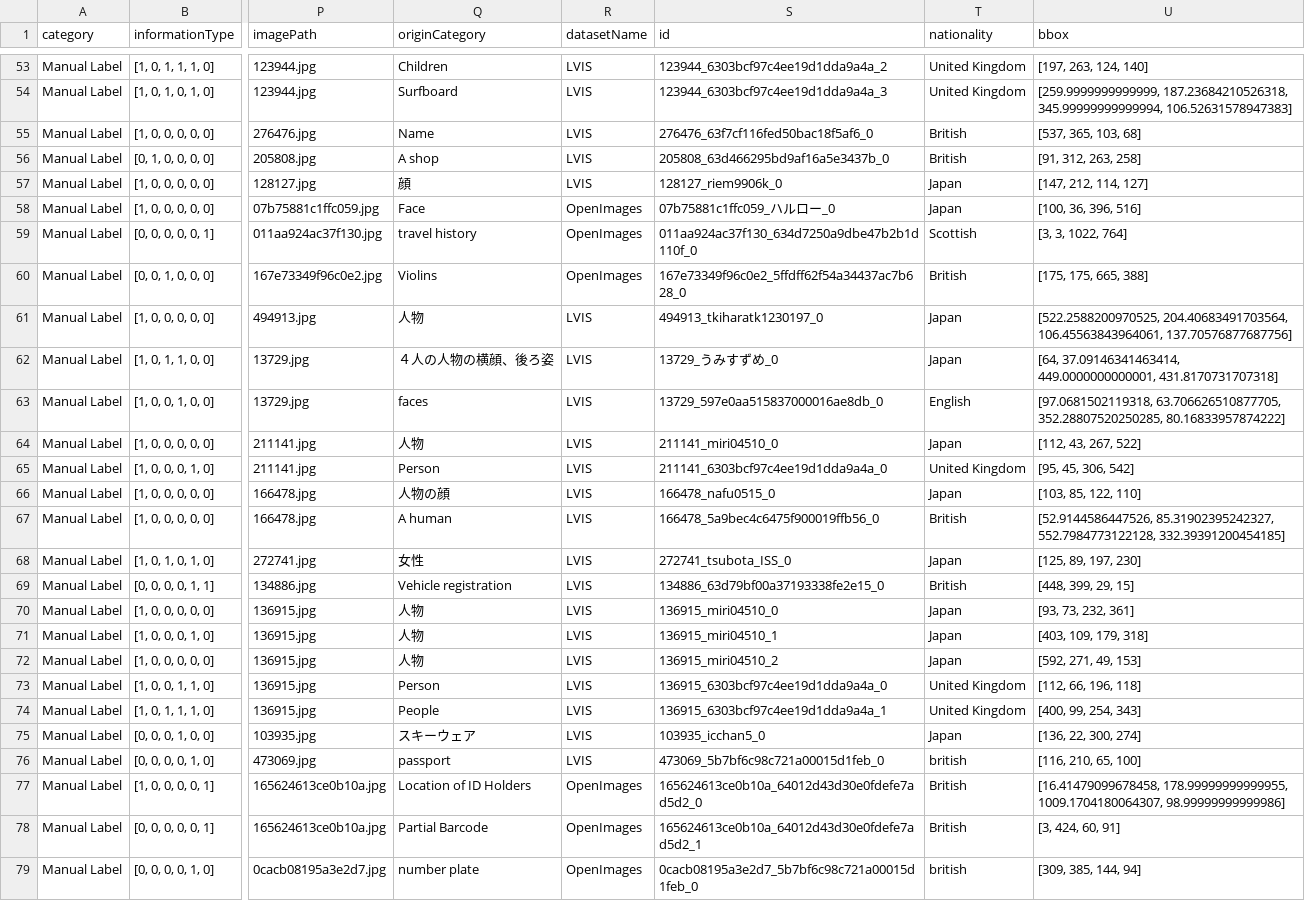
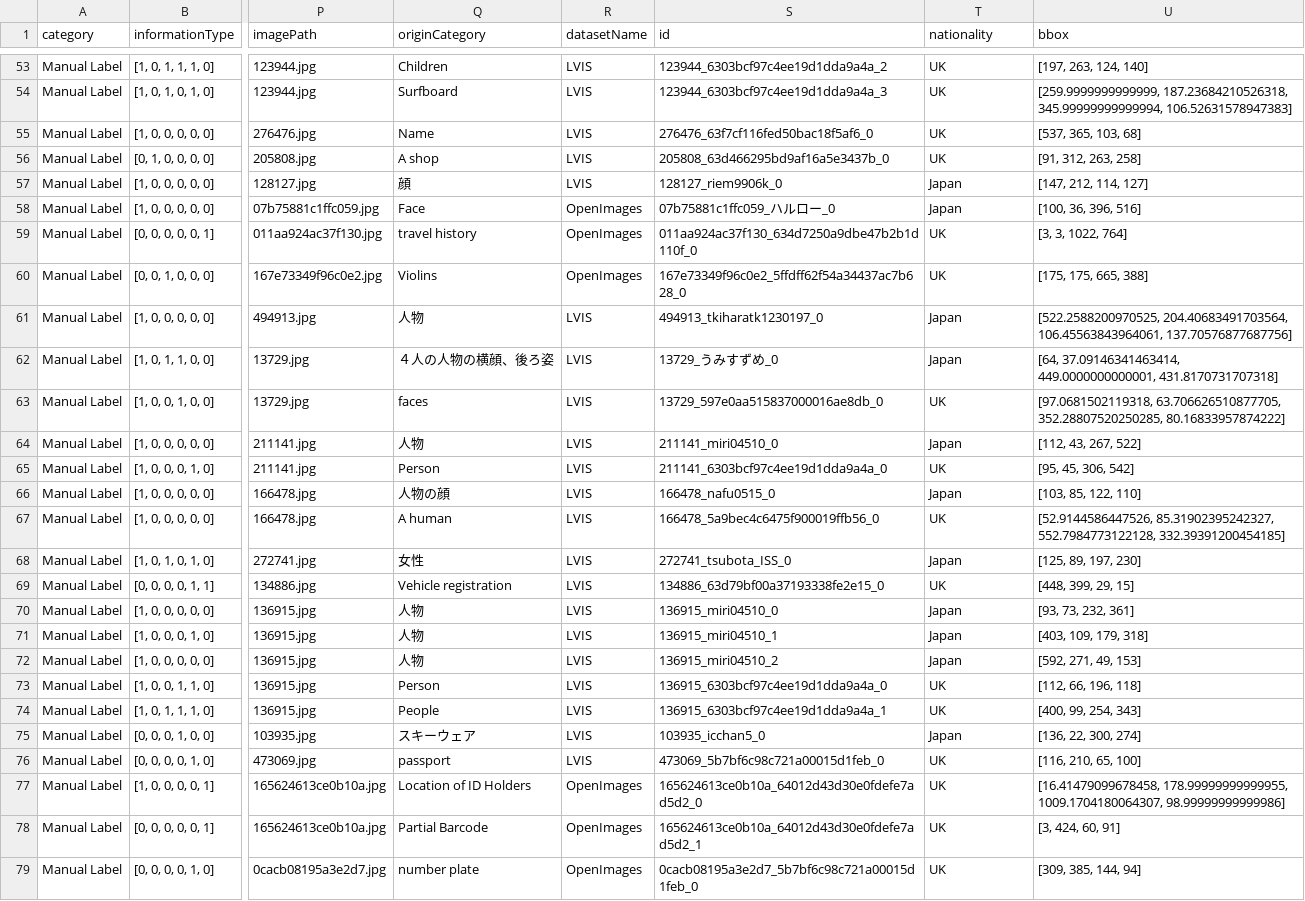
Before and after one commit to AnranXu/DIPA_data_expansion, a CSV file: results/manual_table.csv, drawn as a sheet; only a part is shown, gaps mark what is left out; the diff covers the shown part only; the diff names each change by its address in the sheet, - before the commit and + after, or states it on an @@ line.

```diff
--- a/results/manual_table.csv
+++ b/results/manual_table.csv
-T53:T54 (nationality): United Kingdom
+T53:T54 (nationality): UK
-T55:T56 (nationality): British
+T55:T56 (nationality): UK
-T59 (nationality): Scottish
+T59 (nationality): UK
-T60 (nationality): British
+T60 (nationality): UK
-T63 (nationality): English
+T63 (nationality): UK
-T65 (nationality): United Kingdom
+T65 (nationality): UK
-T67 (nationality): British
+T67 (nationality): UK
-T69 (nationality): British
+T69 (nationality): UK
-T73:T74 (nationality): United Kingdom
+T73:T74 (nationality): UK
-T76 (nationality): british
+T76 (nationality): UK
-T77:T78 (nationality): British
+T77:T78 (nationality): UK
-T79 (nationality): british
+T79 (nationality): UK
```
Also changed, not shown: 95 edited cells elsewhere in this file, 4 other files.
